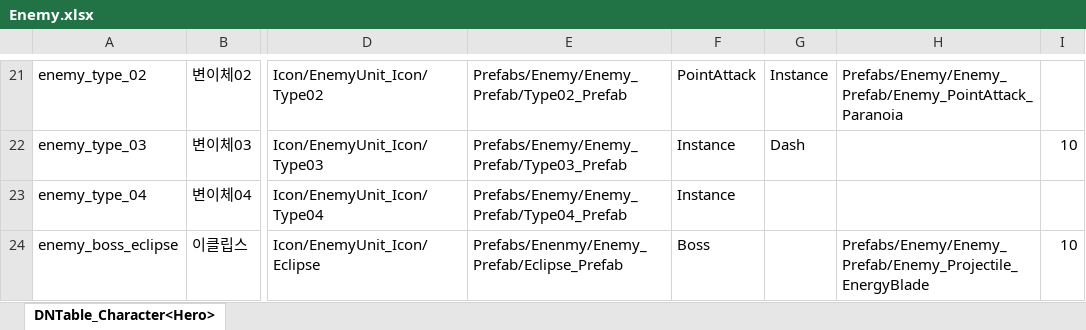
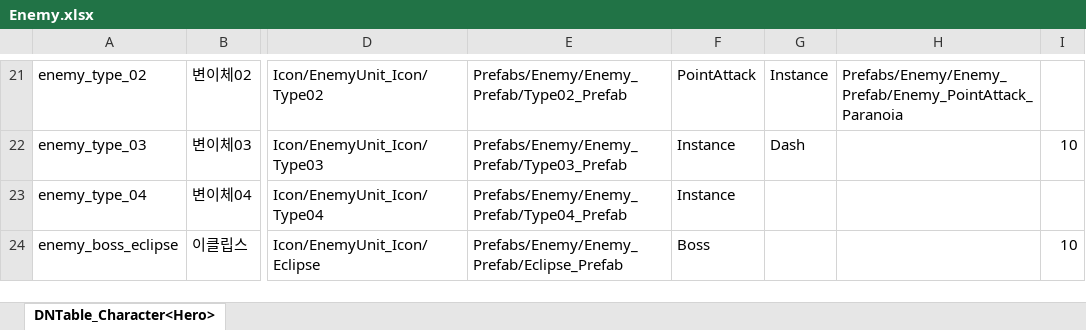
Before and after one commit to AxoSym2/2DMainProject, an Excel workbook: JsonConverter/ExcelFiles/Enemy.xlsx, sheet DNTable_Character<Hero>, drawn as a sheet; only a part is shown, gaps mark what is left out; values as stored, in another font and other column widths than the file's, no borders; the diff names each change by its address in the sheet, - before the commit and + after, or states it on an @@ line.

```diff
--- a/JsonConverter/ExcelFiles/Enemy.xlsx (sheet DNTable_Character<Hero>)
+++ b/JsonConverter/ExcelFiles/Enemy.xlsx (sheet DNTable_Character<Hero>)
-E24: Prefabs/Enenmy/Enemy_Prefab/Eclipse_Prefab
+E24: Prefabs/Enemy/Enemy_Prefab/Eclipse_Prefab
-H24: Prefabs/Enemy/Enemy_Prefab/Enemy_Projectile_EnergyBlade
+H24: (empty)
```
Also changed, not shown: 14 other files.
